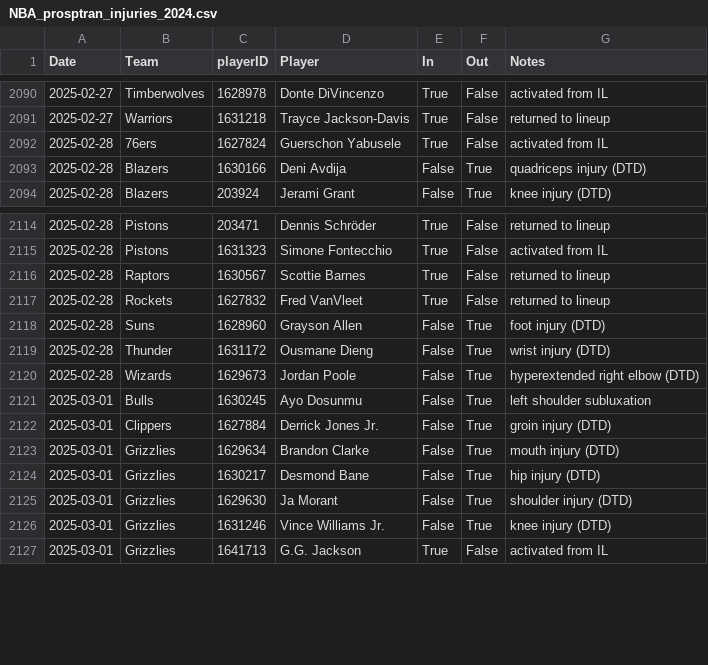
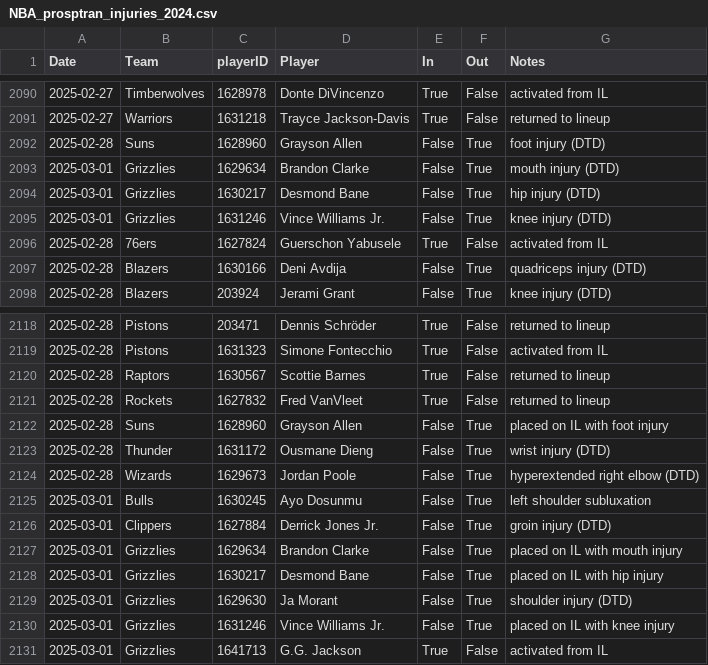
Before and after one commit to sravanpannala/csv, a CSV file: NBA_prosptran_injuries_2024.csv, drawn as a sheet; only a part is shown, gaps mark what is left out; the diff covers the shown part only.

Commit message:
update adj rat, injury & SSQM

```diff
--- a/NBA_prosptran_injuries_2024.csv
+++ b/NBA_prosptran_injuries_2024.csv
@@ -2091,2 +2091,6 @@ Date,Team,playerID,Player,In,Out,Notes
 2025-02-27,Warriors,1631218,Trayce Jackson-Davis,True,False,returned to lineup
+2025-02-28,Suns,1628960,Grayson Allen,False,True,foot injury (DTD)
+2025-03-01,Grizzlies,1629634,Brandon Clarke,False,True,mouth injury (DTD)
+2025-03-01,Grizzlies,1630217,Desmond Bane,False,True,hip injury (DTD)
+2025-03-01,Grizzlies,1631246,Vince Williams Jr.,False,True,knee injury (DTD)
 2025-02-28,76ers,1627824,Guerschon Yabusele,True,False,activated from IL
@@ -2117,3 +2121,3 @@ Date,Team,playerID,Player,In,Out,Notes
 2025-02-28,Rockets,1627832,Fred VanVleet,True,False,returned to lineup
-2025-02-28,Suns,1628960,Grayson Allen,False,True,foot injury (DTD)
+2025-02-28,Suns,1628960,Grayson Allen,False,True,placed on IL with foot injury
 2025-02-28,Thunder,1631172,Ousmane Dieng,False,True,wrist injury (DTD)
@@ -2122,6 +2126,6 @@ Date,Team,playerID,Player,In,Out,Notes
 2025-03-01,Clippers,1627884,Derrick Jones Jr.,False,True,groin injury (DTD)
-2025-03-01,Grizzlies,1629634,Brandon Clarke,False,True,mouth injury (DTD)
-2025-03-01,Grizzlies,1630217,Desmond Bane,False,True,hip injury (DTD)
+2025-03-01,Grizzlies,1629634,Brandon Clarke,False,True,placed on IL with mouth injury
+2025-03-01,Grizzlies,1630217,Desmond Bane,False,True,placed on IL with hip injury
 2025-03-01,Grizzlies,1629630,Ja Morant,False,True,shoulder injury (DTD)
-2025-03-01,Grizzlies,1631246,Vince Williams Jr.,False,True,knee injury (DTD)
+2025-03-01,Grizzlies,1631246,Vince Williams Jr.,False,True,placed on IL with knee injury
 2025-03-01,Grizzlies,1641713,G.G. Jackson,True,False,activated from IL
```
Also changed, not shown: 23 added rows elsewhere in this file, NBA_Adj_Ratings_2024_2025.csv, NBA_Shot_Quality_2024_2025_V2.csv.
